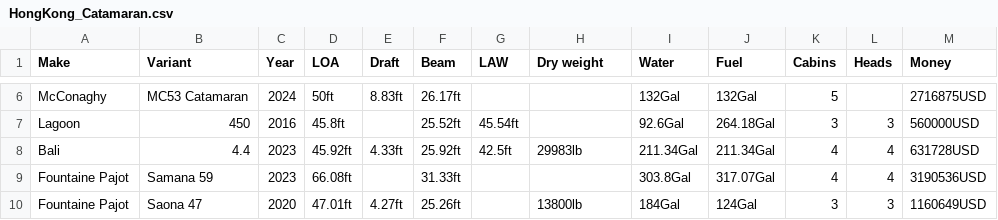
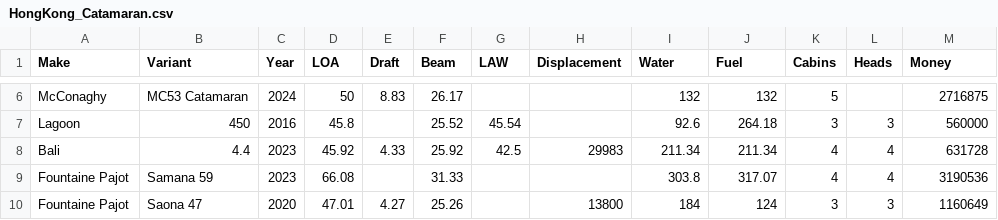
Before and after one commit to Ouhznehc/2023-MCM, a CSV file: Data/HongKong_Catamaran.csv, drawn as a sheet; only a part is shown, gaps mark what is left out; the diff covers the shown part only; the diff names each change by its address in the sheet, - before the commit and + after, or states it on an @@ line.

```diff
--- a/Data/HongKong_Catamaran.csv
+++ b/Data/HongKong_Catamaran.csv
-H1: Dry weight
+H1: Displacement
-D6 (LOA): 50ft
+D6 (LOA): 50
-E6 (Draft): 8.83ft
+E6 (Draft): 8.83
-F6 (Beam): 26.17ft
+F6 (Beam): 26.17
-I6 (Water): 132Gal
+I6 (Water): 132
-J6 (Fuel): 132Gal
+J6 (Fuel): 132
-M6 (Money): 2716875USD
+M6 (Money): 2716875
-D7 (LOA): 45.8ft
+D7 (LOA): 45.8
-F7 (Beam): 25.52ft
+F7 (Beam): 25.52
-G7 (LAW): 45.54ft
+G7 (LAW): 45.54
-I7 (Water): 92.6Gal
+I7 (Water): 92.6
-J7 (Fuel): 264.18Gal
+J7 (Fuel): 264.18
-M7 (Money): 560000USD
+M7 (Money): 560000
-D8 (LOA): 45.92ft
+D8 (LOA): 45.92
-E8 (Draft): 4.33ft
+E8 (Draft): 4.33
-F8 (Beam): 25.92ft
+F8 (Beam): 25.92
-G8 (LAW): 42.5ft
+G8 (LAW): 42.5
-H8 (Displacement): 29983lb
+H8 (Displacement): 29983
-I8 (Water): 211.34Gal
+I8 (Water): 211.34
-J8 (Fuel): 211.34Gal
+J8 (Fuel): 211.34
-M8 (Money): 631728USD
+M8 (Money): 631728
-D9 (LOA): 66.08ft
+D9 (LOA): 66.08
-F9 (Beam): 31.33ft
+F9 (Beam): 31.33
-I9 (Water): 303.8Gal
+I9 (Water): 303.8
-J9 (Fuel): 317.07Gal
+J9 (Fuel): 317.07
-M9 (Money): 3190536USD
+M9 (Money): 3190536
-D10 (LOA): 47.01ft
+D10 (LOA): 47.01
-E10 (Draft): 4.27ft
+E10 (Draft): 4.27
-F10 (Beam): 25.26ft
+F10 (Beam): 25.26
-H10 (Displacement): 13800lb
+H10 (Displacement): 13800
-I10 (Water): 184Gal
+I10 (Water): 184
-J10 (Fuel): 124Gal
+J10 (Fuel): 124
-M10 (Money): 1160649USD
+M10 (Money): 1160649
```
Also changed, not shown: 39 edited cells elsewhere in this file, Data/HongKong_Mono.csv, 10 other files.
